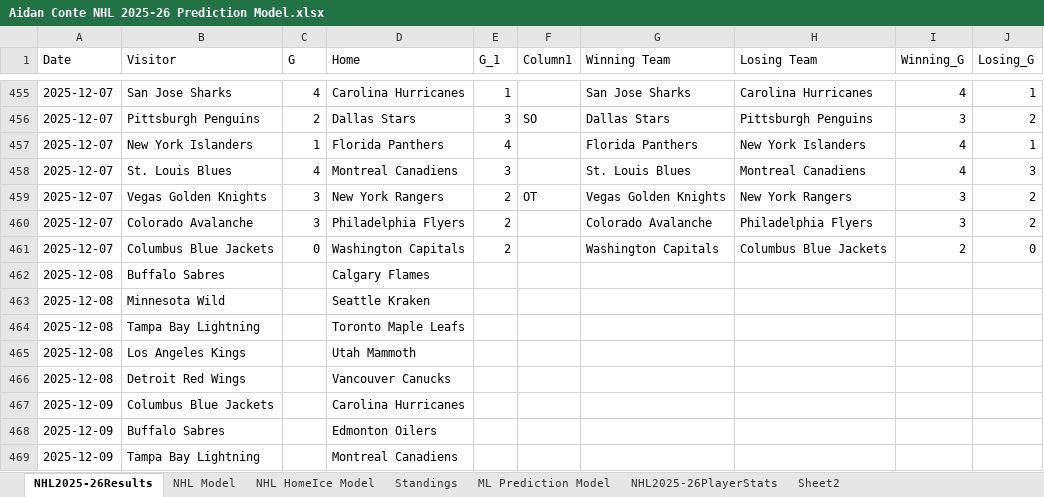
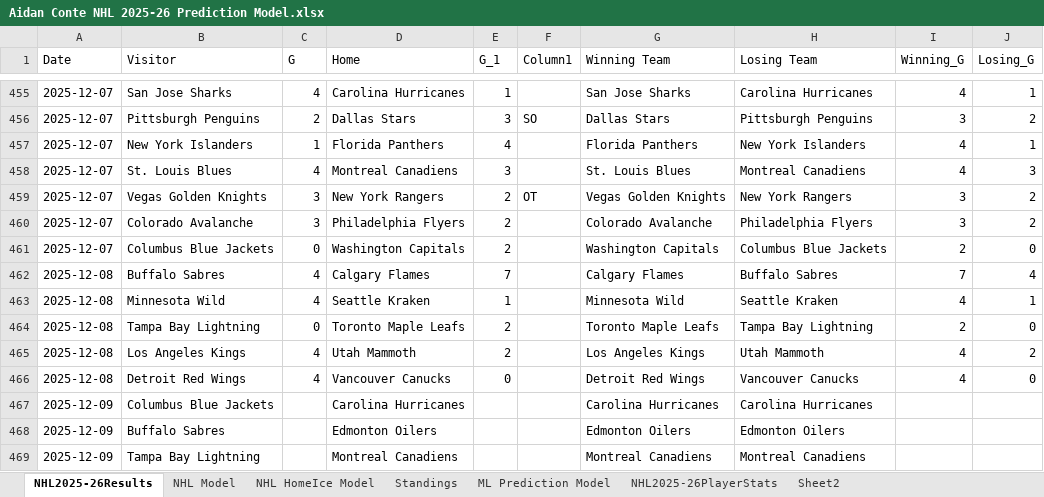
Before and after one commit to AidzNasty/NHL-Prediction-Model, an Excel workbook: Aidan Conte NHL 2025-26 Prediction Model.xlsx, sheet NHL2025-26Results, drawn as a sheet; only a part is shown, gaps mark what is left out; values as stored, in another font and other column widths than the file's, no borders; table styles not drawn; the diff covers the shown part only; the diff names each change by its address in the sheet, - before the commit and + after, or states it on an @@ line.

```diff
--- a/Aidan Conte NHL 2025-26 Prediction Model.xlsx (sheet NHL2025-26Results)
+++ b/Aidan Conte NHL 2025-26 Prediction Model.xlsx (sheet NHL2025-26Results)
-C462:C463 (G): (empty)
+C462:C463 (G): 4
-E462 (G_1): (empty)
+E462 (G_1): 7
-G462 (Winning Team): (empty)
+G462 (Winning Team): Calgary Flames
-H462 (Losing Team): (empty)
+H462 (Losing Team): Buffalo Sabres
-I462 (Winning_G): (empty)
+I462 (Winning_G): 7
-J462 (Losing_G): (empty)
+J462 (Losing_G): 4
-E463 (G_1): (empty)
+E463 (G_1): 1
-G463 (Winning Team): (empty)
+G463 (Winning Team): Minnesota Wild
-H463 (Losing Team): (empty)
+H463 (Losing Team): Seattle Kraken
-I463 (Winning_G): (empty)
+I463 (Winning_G): 4
-J463 (Losing_G): (empty)
+J463 (Losing_G): 1
-C464 (G): (empty)
+C464 (G): 0
-E464:E465 (G_1): (empty)
+E464:E465 (G_1): 2
-G464 (Winning Team): (empty)
+G464 (Winning Team): Toronto Maple Leafs
-H464 (Losing Team): (empty)
+H464 (Losing Team): Tampa Bay Lightning
-I464 (Winning_G): (empty)
+I464 (Winning_G): 2
-J464 (Losing_G): (empty)
+J464 (Losing_G): 0
-C465:C466 (G): (empty)
+C465:C466 (G): 4
-G465 (Winning Team): (empty)
+G465 (Winning Team): Los Angeles Kings
-H465 (Losing Team): (empty)
+H465 (Losing Team): Utah Mammoth
-I465:I466 (Winning_G): (empty)
+I465:I466 (Winning_G): 4
-J465 (Losing_G): (empty)
+J465 (Losing_G): 2
-E466 (G_1): (empty)
+E466 (G_1): 0
-G466 (Winning Team): (empty)
+G466 (Winning Team): Detroit Red Wings
-H466 (Losing Team): (empty)
+H466 (Losing Team): Vancouver Canucks
-J466 (Losing_G): (empty)
+J466 (Losing_G): 0
-G467 (Winning Team): (empty)
+G467 (Winning Team): Carolina Hurricanes
-H467 (Losing Team): (empty)
+H467 (Losing Team): Carolina Hurricanes
-G468 (Winning Team): (empty)
+G468 (Winning Team): Edmonton Oilers
-H468 (Losing Team): (empty)
+H468 (Losing Team): Edmonton Oilers
-G469 (Winning Team): (empty)
+G469 (Winning Team): Montreal Canadiens
-H469 (Losing Team): (empty)
+H469 (Losing Team): Montreal Canadiens
```
Also changed, not shown: 1688 edited cells elsewhere in this sheet, sheet NHL HomeIce Model, sheet NHL2025-26PlayerStats, sheet NHL Model, sheet Standings, sheet ML Prediction Model.
